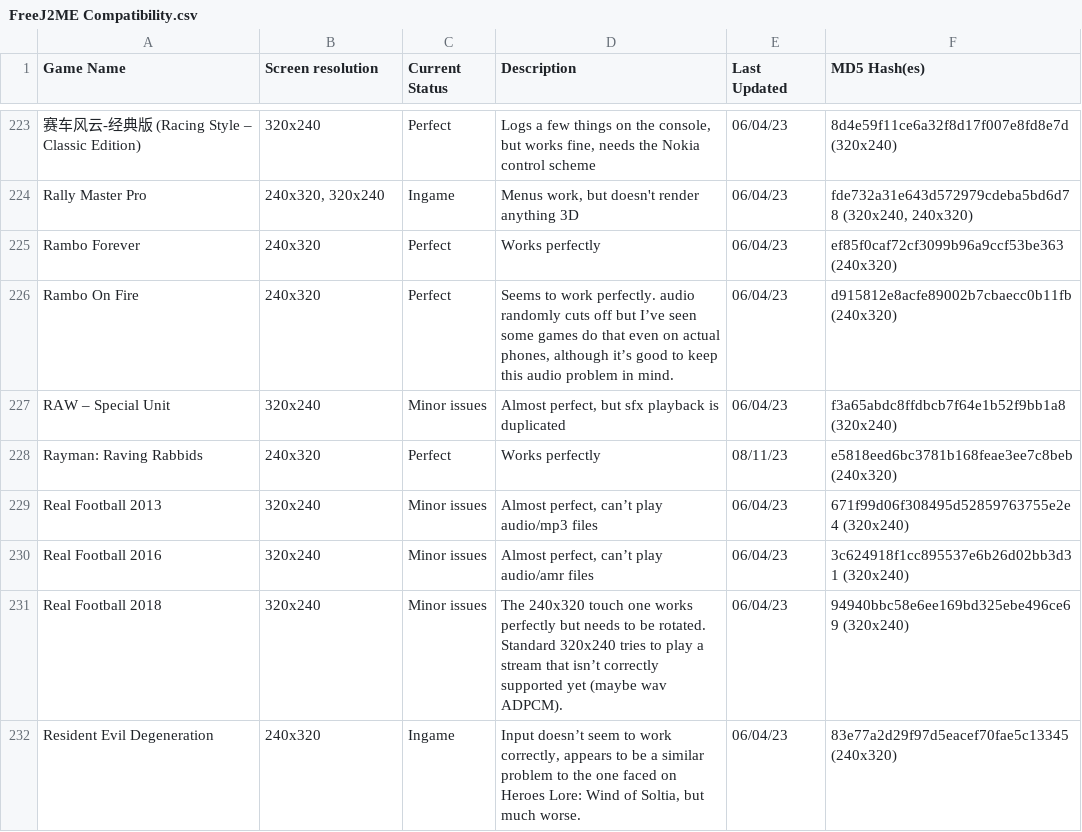
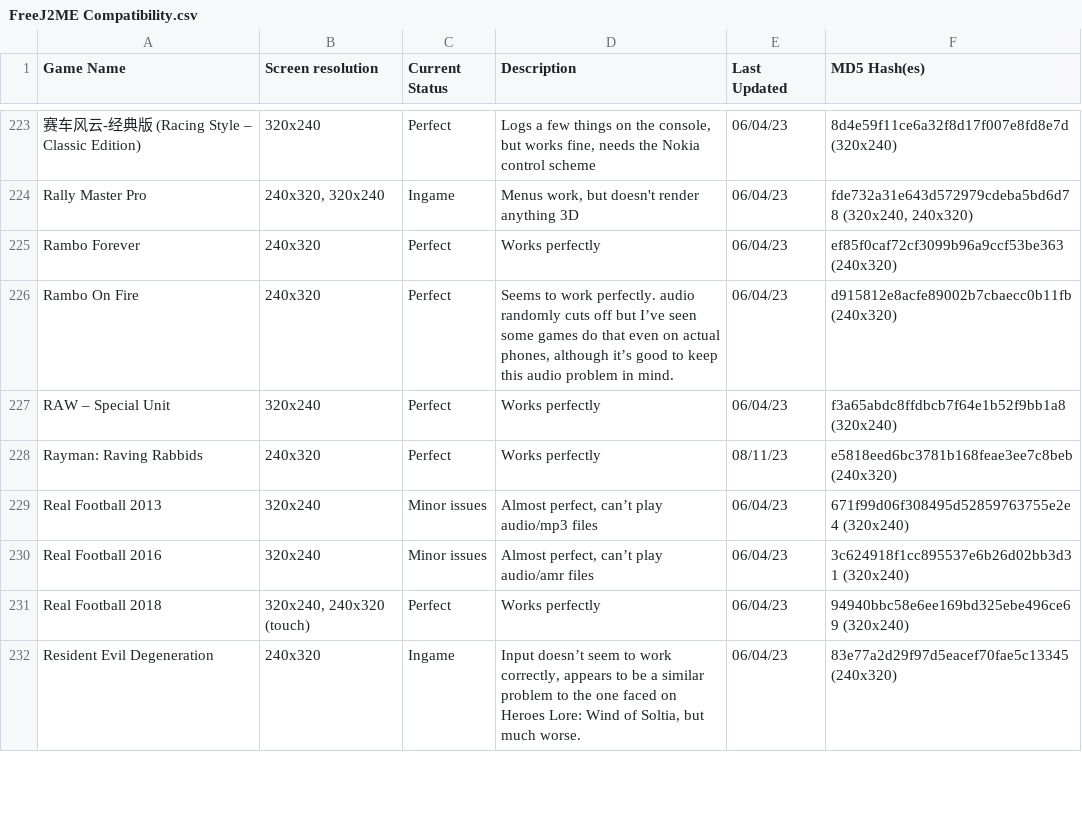
Before and after one commit to AShiningRay/freej2me, a CSV file: docs/compat_data/FreeJ2ME Compatibility.csv, drawn as a sheet; only a part is shown, gaps mark what is left out; the diff covers the shown part only.

Commit message:
docs: Update compatibility list.
FreeJ2ME now supports IMA ADPCM playback, significantly improving
many games and apps, so it was time to look at this list again
and fix some inconsistencies along the way.

```diff
--- a/docs/compat_data/FreeJ2ME Compatibility.csv
+++ b/docs/compat_data/FreeJ2ME Compatibility.csv
@@ -226,3 +226,3 @@ Rambo Forever|240x320|Perfect|Works perfectly|06/04/23|ef85f0caf72cf3099b96a9ccf
 Rambo On Fire|240x320|Perfect|Seems to work perfectly. audio randomly cuts off but I’ve seen some games do that even on actual phones, although it’s good to keep this audio problem in mind.|06/04/23|d915812e8acfe89002b7cbaecc0b11fb (240x320)
-RAW – Special Unit|320x240|Minor issues|Almost perfect, but sfx playback is duplicated|06/04/23|f3a65abdc8ffdbcb7f64e1b52f9bb1a8 (320x240)
+RAW – Special Unit|320x240|Perfect|Works perfectly|06/04/23|f3a65abdc8ffdbcb7f64e1b52f9bb1a8 (320x240)
 Rayman: Raving Rabbids|240x320|Perfect|Works perfectly|08/11/23|e5818eed6bc3781b168feae3ee7c8beb (240x320)
@@ -230,3 +230,3 @@ Real Football 2013|320x240|Minor issues|Almost perfect, can’t play audio/mp3 f
 Real Football 2016|320x240|Minor issues|Almost perfect, can’t play audio/amr files|06/04/23|3c624918f1cc895537e6b26d02bb3d31 (320x240)
-Real Football 2018|320x240|Minor issues|The 240x320 touch one works perfectly but needs to be rotated. Standard 320x240 tries to play a stream that isn’t correctly supported yet (maybe wav ADPCM).|06/04/23|94940bbc58e6ee169bd325ebe496ce69 (320x240)
+Real Football 2018|320x240, 240x320 (touch)|Perfect|Works perfectly|06/04/23|94940bbc58e6ee169bd325ebe496ce69 (320x240)
 Resident Evil Degeneration|240x320|Ingame|Input doesn’t seem to work correctly, appears to be a similar problem to the one faced on Heroes Lore: Wind of Soltia, but much worse.|06/04/23|83e77a2d29f97d5eacef70fae5c13345 (240x320)
```
Also changed, not shown: 51 edited cells elsewhere in this file.
